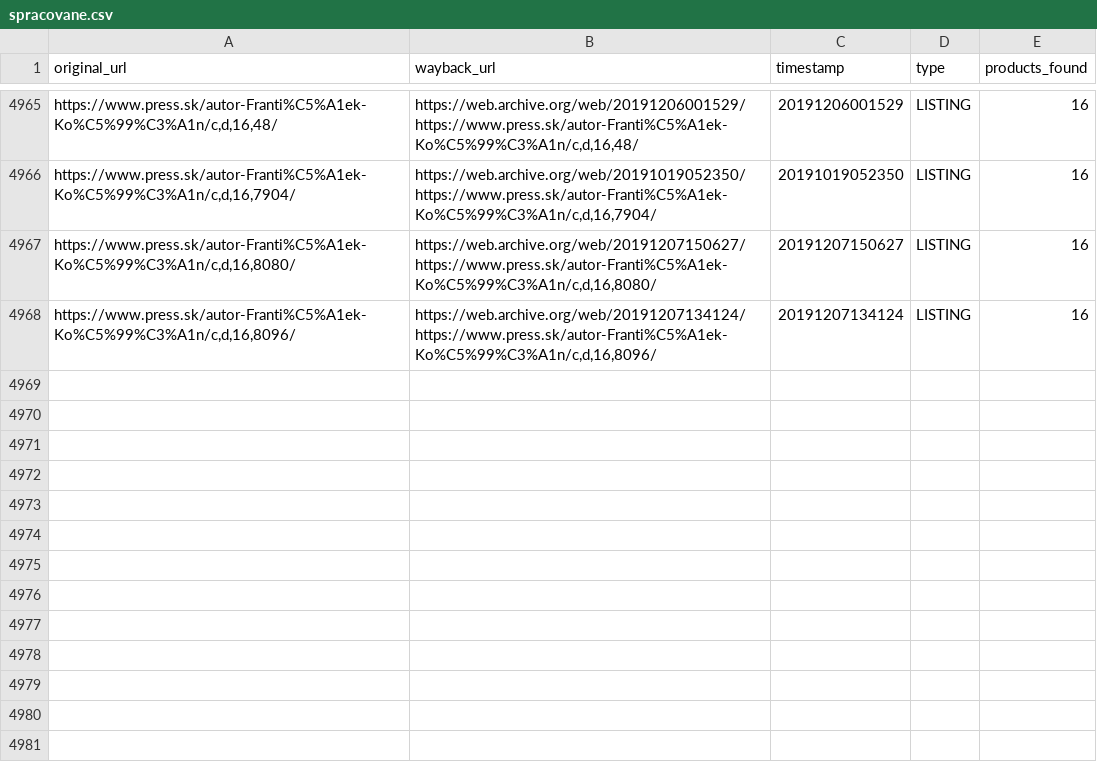
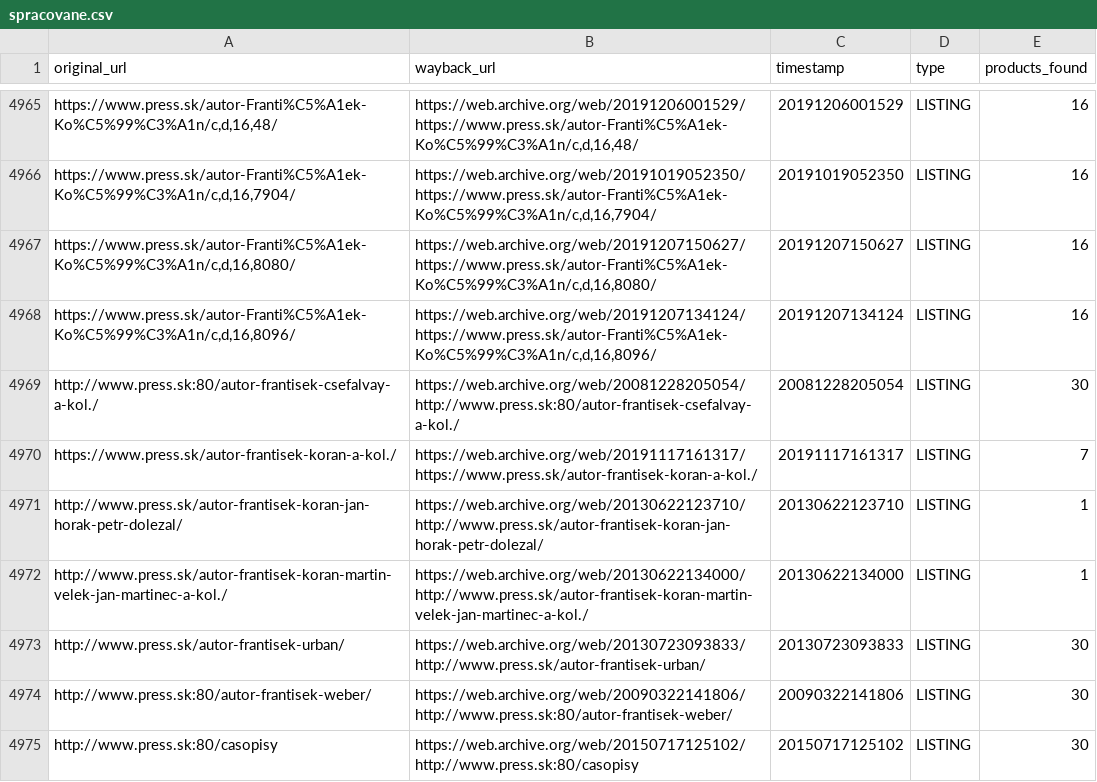
Before and after one commit to panstarozitnik/press-sk-archiver, a CSV file: output/spracovane.csv, drawn as a sheet; only a part is shown, gaps mark what is left out; the diff names each change by its address in the sheet, - before the commit and + after, or states it on an @@ line.

```diff
--- a/output/spracovane.csv
+++ b/output/spracovane.csv
+row 4969: http://www.press.sk:80/autor-frantisek-csefalvay-a-kol./ | https://web.archive.org/web/20081228205054/http://www.press.sk:80/autor-frantisek-csefalvay-a-kol./ | 20081228205054 | LISTING | 30
+row 4970: https://www.press.sk/autor-frantisek-koran-a-kol./ | https://web.archive.org/web/20191117161317/https://www.press.sk/autor-frantisek-koran-a-kol./ | 20191117161317 | LISTING | 7
+row 4971: http://www.press.sk/autor-frantisek-koran-jan-horak-petr-dolezal/ | https://web.archive.org/web/20130622123710/http://www.press.sk/autor-frantisek-koran-jan-horak-petr-dolezal/ | 20130622123710 | LISTING | 1
+row 4972: http://www.press.sk/autor-frantisek-koran-martin-velek-jan-martinec-a-kol./ | https://web.archive.org/web/20130622134000/http://www.press.sk/autor-frantisek-koran-martin-velek-jan-martinec-a-kol./ | 20130622134000 | LISTING | 1
+row 4973: http://www.press.sk/autor-frantisek-urban/ | https://web.archive.org/web/20130723093833/http://www.press.sk/autor-frantisek-urban/ | 20130723093833 | LISTING | 30
+row 4974: http://www.press.sk:80/autor-frantisek-weber/ | https://web.archive.org/web/20090322141806/http://www.press.sk:80/autor-frantisek-weber/ | 20090322141806 | LISTING | 30
+row 4975: http://www.press.sk:80/casopisy | https://web.archive.org/web/20150717125102/http://www.press.sk:80/casopisy | 20150717125102 | LISTING | 30
```
Also changed, not shown: 3 other files.
